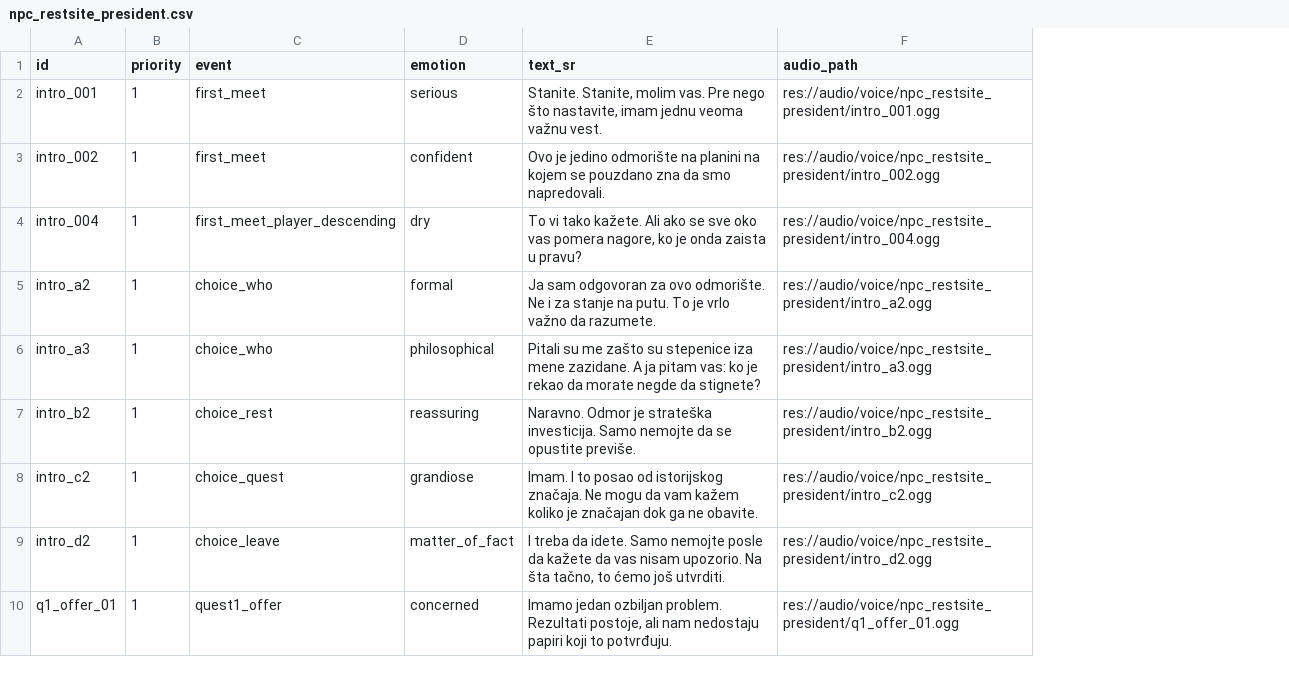
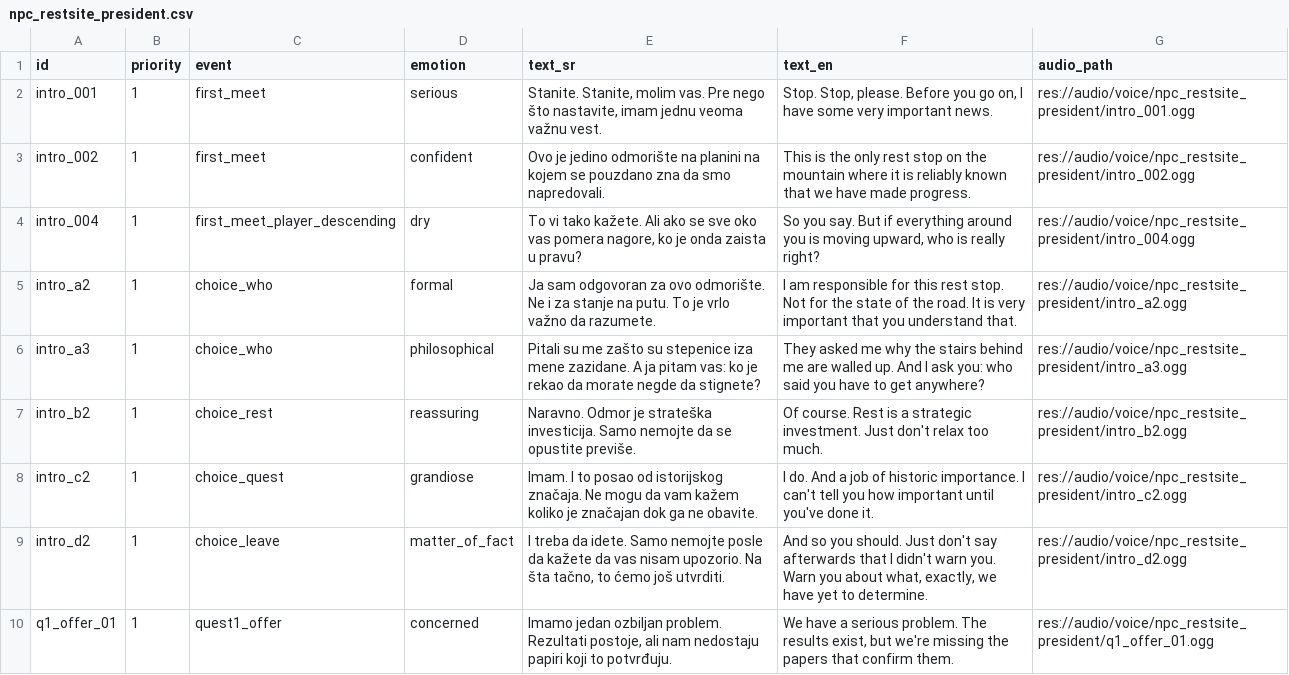
Before and after one commit to vstimac/DownhillRoguelite, a CSV file: game/narrative/president/data/npc_restsite_president.csv, drawn as a sheet; only a part is shown; the diff names each change by its address in the sheet, - before the commit and + after, or states it on an @@ line.

Commit message:
Subtitles in English or Croatian: Options > Accessibility > Dialogue text
NPC voices stay exactly as recorded. With English chosen, a Croatian voice gets English
subtitles; with Hrvatski, the subtitles are the words as spoken. Your answers in the president's
and the šalteruša's conversations follow the same choice. On a Croatian, Bosnian or Serbian system
the game starts in Hrvatski, elsewhere in English.

Every line the president, the šalteruša and the HŽ traveller say now has an English translation.
The šalteruša's lines are still described rather than written out word for word; her exact words
come next.

```diff
--- a/game/narrative/president/data/npc_restsite_president.csv
+++ b/game/narrative/president/data/npc_restsite_president.csv
+column F (text_en), rows 2-10: Stop. Stop, please. Before you go on, I have some very important news. | This is the only rest stop on the mountain where it is reliably known that we have made progress. | So you say. But if everything around you is moving upward, who is really right? | I am responsible for this rest stop. Not for the state of the road. It is very important that you understand that. | They asked me why the stairs behind me are walled up. And I ask you: who said you have to get anywhere? | Of course. Rest is a strategic investment. Just don't relax too much. | I do. And a job of historic importance. I can't tell you how important until you've done it. | And so you should. Just don't say afterwards that I didn't warn you. Warn you about what, exactly, we have yet to determine. | We have a serious problem. The results exist, but we're missing the papers that confirm them.
```
Also changed, not shown: game/narrative/president/data/player_text.csv, game/narrative/salterusa/data/npc_salterusa.csv, 15 other files.
